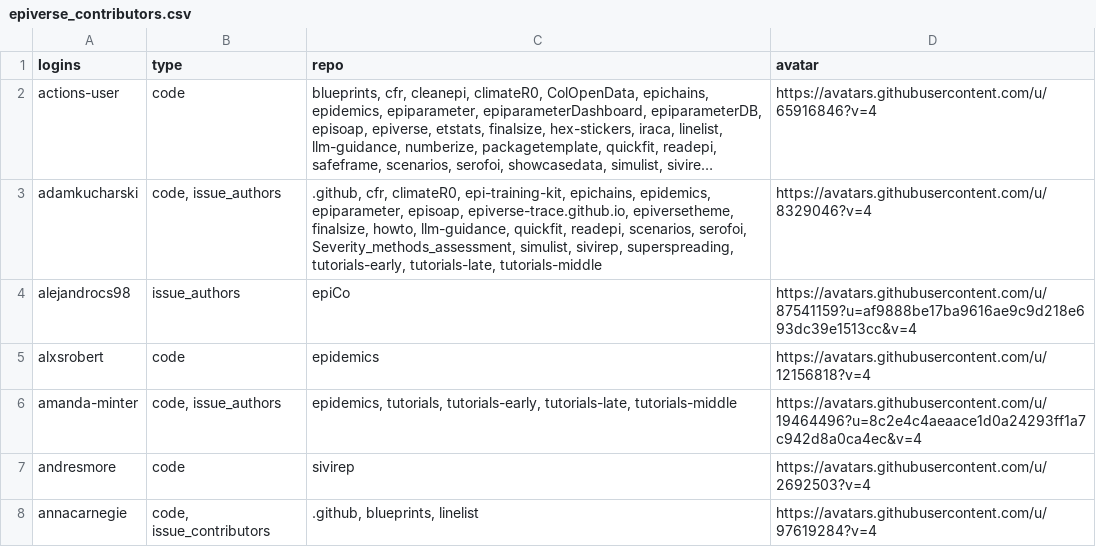
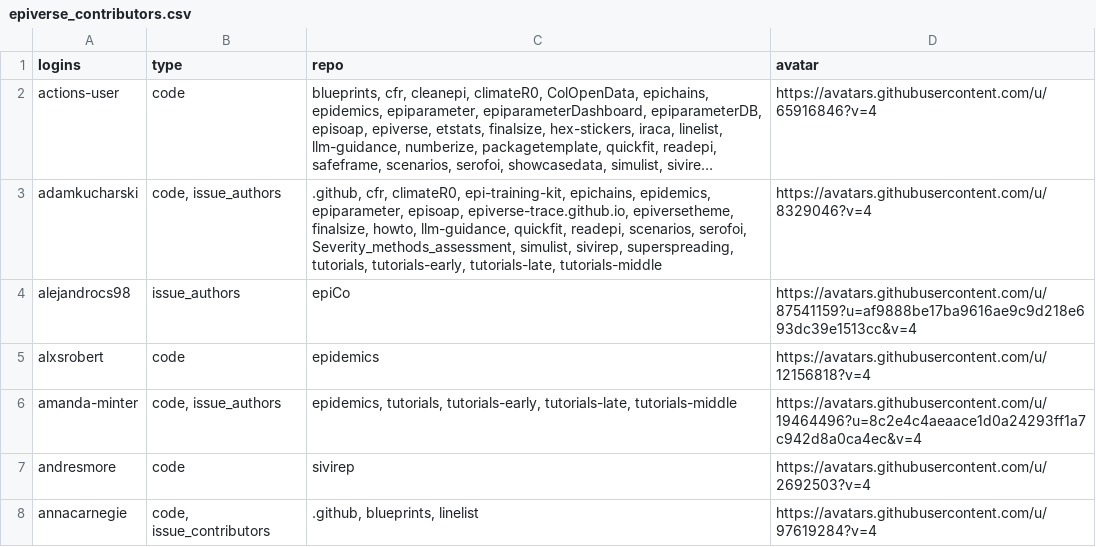
Before and after one commit to epiverse-trace/epiverse-trace.github.io, a CSV file: _data/epiverse_contributors.csv, drawn as a sheet; only a part is shown; long unchanged cells end in …; the diff names each change by its address in the sheet, - before the commit and + after, or states it on an @@ line.

Commit message:
Update `_data/epiverse_contributors.csv` and `_freeze/`

```diff
--- a/_data/epiverse_contributors.csv
+++ b/_data/epiverse_contributors.csv
-C3 (repo): …sivirep, superspreading, tutorials-early, tutorials-late,…
+C3 (repo): …sivirep, superspreading, tutorials, tutorials-early, tutorials-late,…
```
Also changed, not shown: 1 other file.
